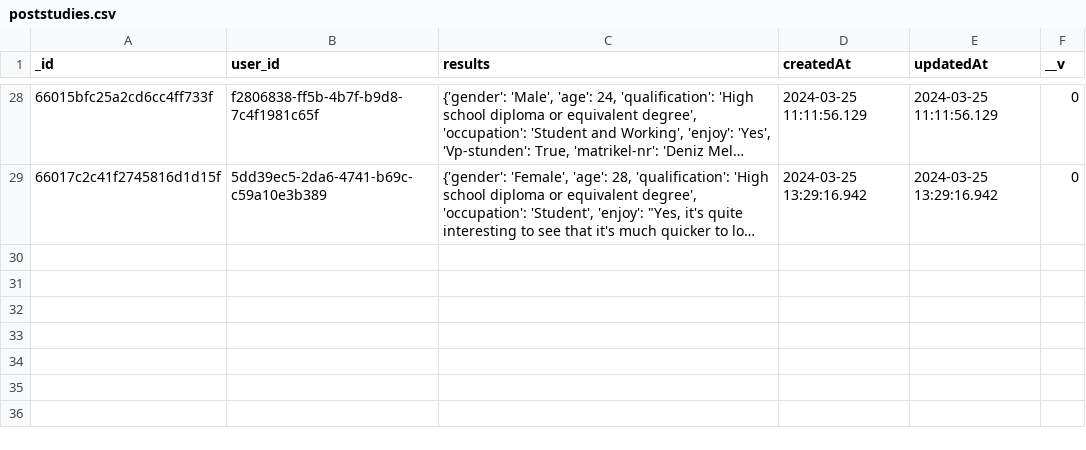
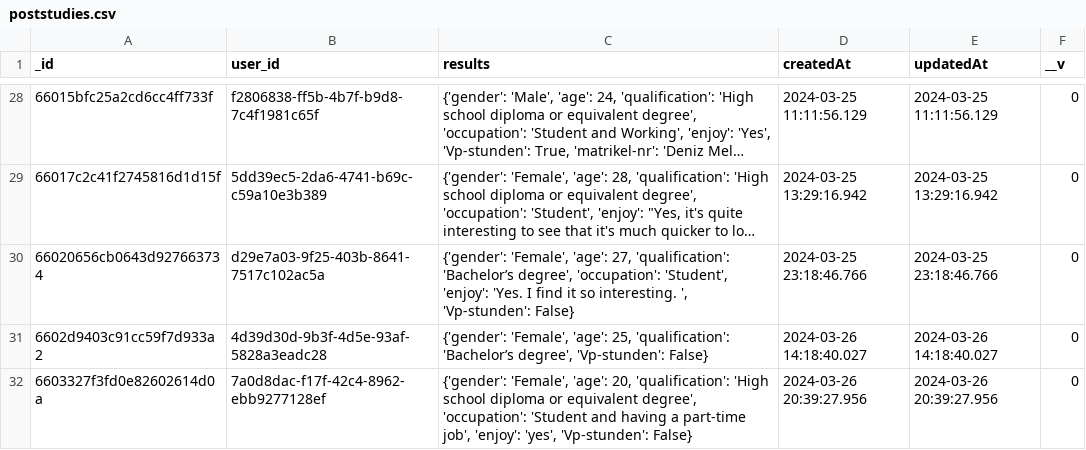
Before and after one commit to nguyetha79/FIRSURVEY-Data-Analysis, a CSV file: csv/poststudies.csv, drawn as a sheet; only a part is shown, gaps mark what is left out; long unchanged cells end in …; the diff names each change by its address in the sheet, - before the commit and + after, or states it on an @@ line.

```diff
--- a/csv/poststudies.csv
+++ b/csv/poststudies.csv
+row 30: 66020656cb0643d927663734 | d29e7a03-9f25-403b-8641-7517c102ac5a | {'gender': 'Female', 'age': 27, 'qualification': 'Bachelor’s degree', 'occupation': 'Student', 'enjoy': 'Yes. I find it so interesting. ', 'Vp-stunden': False} | 2024-03-25 23:18:46.766 | 2024-03-25 23:18:46.766 | 0
+row 31: 6602d9403c91cc59f7d933a2 | 4d39d30d-9b3f-4d5e-93af-5828a3eadc28 | {'gender': 'Female', 'age': 25, 'qualification': 'Bachelor’s degree', 'Vp-stunden': False} | 2024-03-26 14:18:40.027 | 2024-03-26 14:18:40.027 | 0
+row 32: 6603327f3fd0e82602614d0a | 7a0d8dac-f17f-42c4-8962-ebb9277128ef | {'gender': 'Female', 'age': 20, 'qualification': 'High school diploma or equivalent degree', 'occupation': 'Student and having a part-time job', 'enjoy': 'yes', 'Vp-stunden': False} | 2024-03-26 20:39:27.956 | 2024-03-26 20:39:27.956 | 0
```
Also changed, not shown: csv/prestudies.csv, csv/pretasks.csv, 25 other files.
